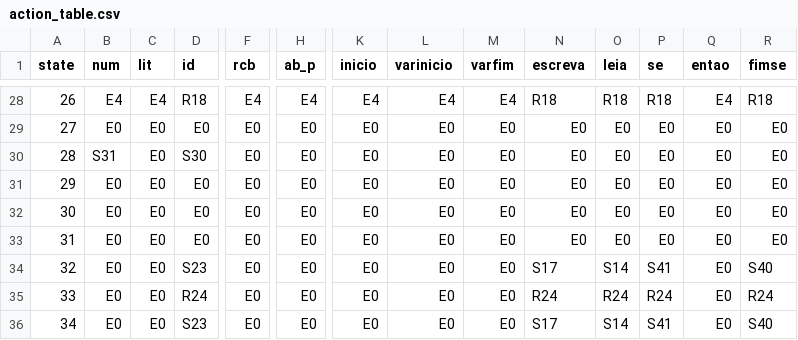
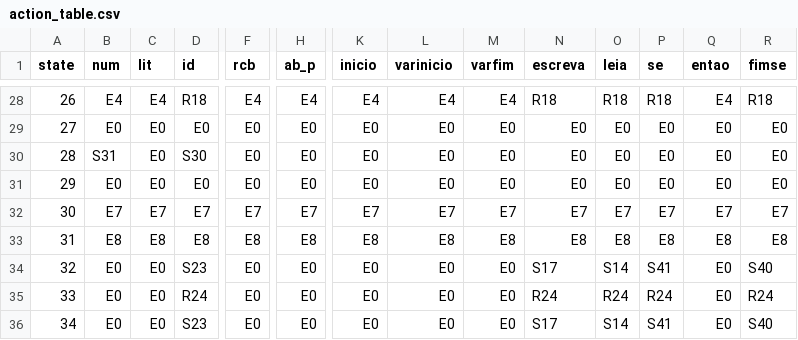
Before and after one commit to VictorGNetto/MGol, a CSV file: src/action_table.csv, drawn as a sheet; only a part is shown, gaps mark what is left out; the diff covers the shown part only; the diff names each change by its address in the sheet, - before the commit and + after, or states it on an @@ line.

```diff
--- a/src/action_table.csv
+++ b/src/action_table.csv
-B32 (num): E0
+B32 (num): E7
-C32 (lit): E0
+C32 (lit): E7
-D32 (id): E0
+D32 (id): E7
-F32 (rcb): E0
+F32 (rcb): E7
-H32 (ab_p): E0
+H32 (ab_p): E7
-K32 (inicio): E0
+K32 (inicio): E7
-L32 (varinicio): E0
+L32 (varinicio): E7
-M32 (varfim): E0
+M32 (varfim): E7
-N32 (escreva): E0
+N32 (escreva): E7
-O32 (leia): E0
+O32 (leia): E7
-P32 (se): E0
+P32 (se): E7
-Q32 (entao): E0
+Q32 (entao): E7
-R32 (fimse): E0
+R32 (fimse): E7
-B33 (num): E0
+B33 (num): E8
-C33 (lit): E0
+C33 (lit): E8
-D33 (id): E0
+D33 (id): E8
-F33 (rcb): E0
+F33 (rcb): E8
-H33 (ab_p): E0
+H33 (ab_p): E8
-K33 (inicio): E0
+K33 (inicio): E8
-L33 (varinicio): E0
+L33 (varinicio): E8
-M33 (varfim): E0
+M33 (varfim): E8
-N33 (escreva): E0
+N33 (escreva): E8
-O33 (leia): E0
+O33 (leia): E8
-P33 (se): E0
+P33 (se): E8
-Q33 (entao): E0
+Q33 (entao): E8
-R33 (fimse): E0
+R33 (fimse): E8
```
Also changed, not shown: 150 edited cells elsewhere in this file, 3 other files.
